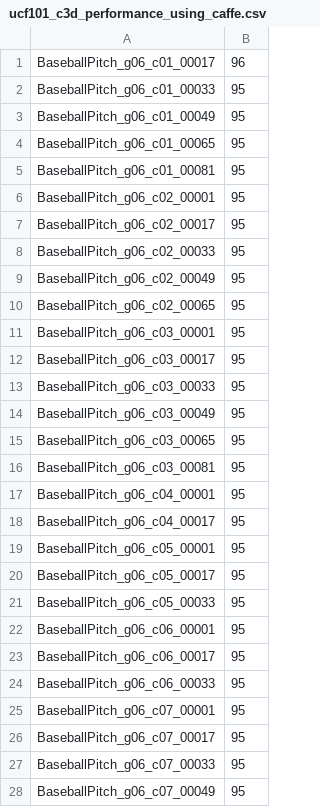
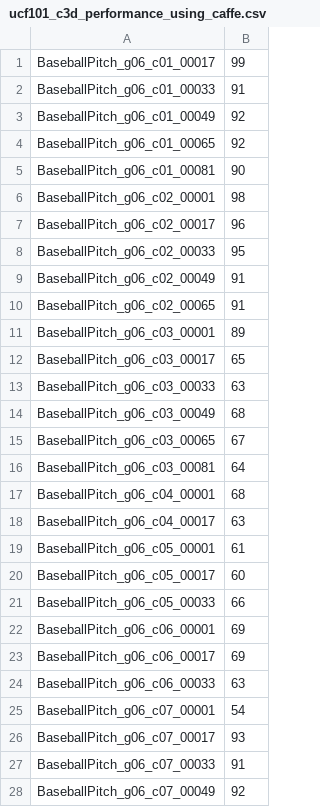
Before and after one commit to chuckcho/C3D, a CSV file: examples/c3d_train_ucf101/ucf101_c3d_performance_using_caffe.csv, drawn as a sheet; only a part is shown; the diff covers the shown part only.

```diff
--- a/examples/c3d_train_ucf101/ucf101_c3d_performance_using_caffe.csv
+++ b/examples/c3d_train_ucf101/ucf101_c3d_performance_using_caffe.csv
@@ -1,28 +1,28 @@
-BaseballPitch_g06_c01_00017, 96
-BaseballPitch_g06_c01_00033, 95
-BaseballPitch_g06_c01_00049, 95
-BaseballPitch_g06_c01_00065, 95
-BaseballPitch_g06_c01_00081, 95
-BaseballPitch_g06_c02_00001, 95
-BaseballPitch_g06_c02_00017, 95
+BaseballPitch_g06_c01_00017, 99
+BaseballPitch_g06_c01_00033, 91
+BaseballPitch_g06_c01_00049, 92
+BaseballPitch_g06_c01_00065, 92
+BaseballPitch_g06_c01_00081, 90
+BaseballPitch_g06_c02_00001, 98
+BaseballPitch_g06_c02_00017, 96
 BaseballPitch_g06_c02_00033, 95
-BaseballPitch_g06_c02_00049, 95
-BaseballPitch_g06_c02_00065, 95
-BaseballPitch_g06_c03_00001, 95
-BaseballPitch_g06_c03_00017, 95
-BaseballPitch_g06_c03_00033, 95
-BaseballPitch_g06_c03_00049, 95
-BaseballPitch_g06_c03_00065, 95
-BaseballPitch_g06_c03_00081, 95
-BaseballPitch_g06_c04_00001, 95
-BaseballPitch_g06_c04_00017, 95
-BaseballPitch_g06_c05_00001, 95
-BaseballPitch_g06_c05_00017, 95
-BaseballPitch_g06_c05_00033, 95
-BaseballPitch_g06_c06_00001, 95
-BaseballPitch_g06_c06_00017, 95
-BaseballPitch_g06_c06_00033, 95
-BaseballPitch_g06_c07_00001, 95
-BaseballPitch_g06_c07_00017, 95
-BaseballPitch_g06_c07_00033, 95
-BaseballPitch_g06_c07_00049, 95
+BaseballPitch_g06_c02_00049, 91
+BaseballPitch_g06_c02_00065, 91
+BaseballPitch_g06_c03_00001, 89
+BaseballPitch_g06_c03_00017, 65
+BaseballPitch_g06_c03_00033, 63
+BaseballPitch_g06_c03_00049, 68
+BaseballPitch_g06_c03_00065, 67
+BaseballPitch_g06_c03_00081, 64
+BaseballPitch_g06_c04_00001, 68
+BaseballPitch_g06_c04_00017, 63
+BaseballPitch_g06_c05_00001, 61
+BaseballPitch_g06_c05_00017, 60
+BaseballPitch_g06_c05_00033, 66
+BaseballPitch_g06_c06_00001, 69
+BaseballPitch_g06_c06_00017, 69
+BaseballPitch_g06_c06_00033, 63
+BaseballPitch_g06_c07_00001, 54
+BaseballPitch_g06_c07_00017, 93
+BaseballPitch_g06_c07_00033, 91
+BaseballPitch_g06_c07_00049, 92
```
Also changed, not shown: 2 edited cells elsewhere in this file, 5 other files.
